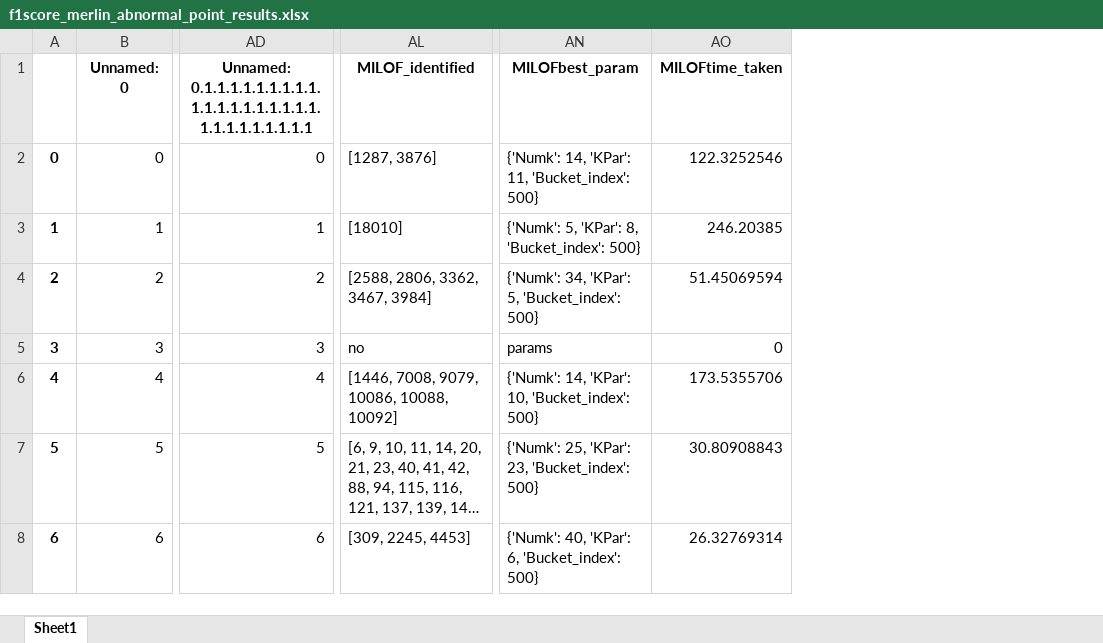
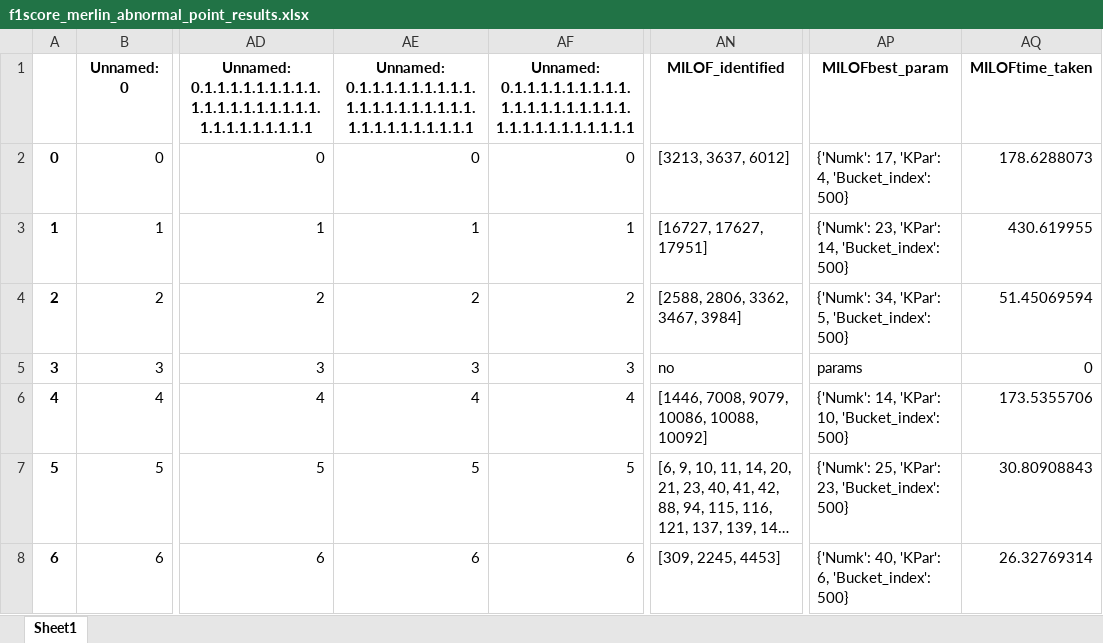
Before and after one commit to ngobibibnbe/anomaly-detection-in-data-stream, an Excel workbook: f1score_merlin_abnormal_point_results.xlsx, sheet Sheet1, drawn as a sheet; only a part is shown, gaps mark what is left out; long unchanged cells end in …; values as stored, in another font and other column widths than the file's, no borders; addresses are those after the commit; the diff names each change by its address in the sheet, - before the commit and + after, or states it on an @@ line.

```diff
--- a/f1score_merlin_abnormal_point_results.xlsx (sheet Sheet1)
+++ b/f1score_merlin_abnormal_point_results.xlsx (sheet Sheet1)
+column AE, rows 1-8: Unnamed: 0.1.1.1.1.1.1.1.1.1.1.1.1.1.1.1.1.1.1.1.1.1.1.1.1.1.1.1.1.1 | 0 | 1 | 2 | 3 | 4 | 5 | 6
+column AF, rows 1-8: Unnamed: 0.1.1.1.1.1.1.1.1.1.1.1.1.1.1.1.1.1.1.1.1.1.1.1.1.1.1.1.1.1.1 | 0 | 1 | 2 | 3 | 4 | 5 | 6
-AN2 (MILOF_identified): [1287, 3876]
+AN2 (MILOF_identified): [3213, 3637, 6012]
-AP2 (MILOFbest_param): {'Numk': 14, 'KPar': 11, 'Bucket_index': 500}
+AP2 (MILOFbest_param): {'Numk': 17, 'KPar': 4, 'Bucket_index': 500}
-AQ2 (MILOFtime_taken): 122.3252546
+AQ2 (MILOFtime_taken): 178.6288073
-AN3 (MILOF_identified): [18010]
+AN3 (MILOF_identified): [16727, 17627, 17951]
-AP3 (MILOFbest_param): {'Numk': 5, 'KPar': 8, 'Bucket_index': 500}
+AP3 (MILOFbest_param): {'Numk': 23, 'KPar': 14, 'Bucket_index': 500}
-AQ3 (MILOFtime_taken): 246.20385
+AQ3 (MILOFtime_taken): 430.619955
```
Also changed, not shown: merlin_discord_results.xlsx, result/f1score_merlin_MILOF_abnormal_point_univariate.xlsx, 7 other files.
